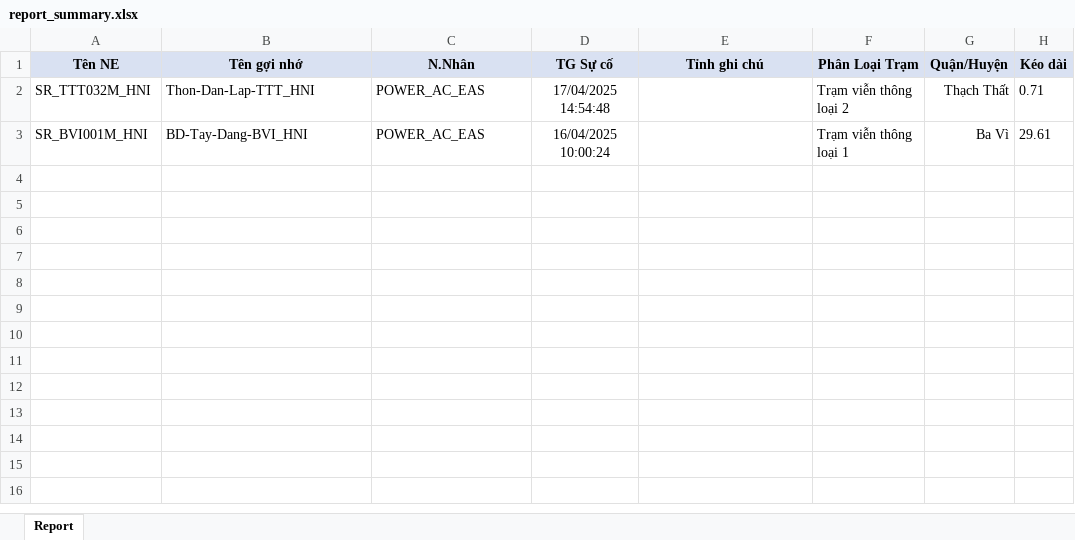
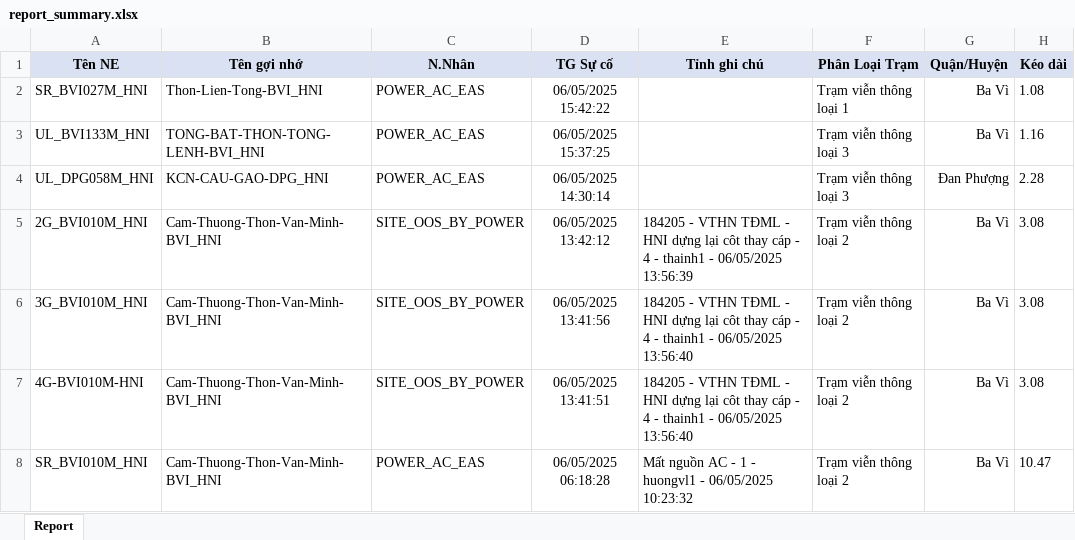
Before and after one commit to Dothinh2812/FMS-V2.0, an Excel workbook: report_summary.xlsx, sheet Report, drawn as a sheet; values as stored, in another font and other column widths than the file's, no borders; removed rows and columns are numbered as before the commit, all else as after; the diff names each change by its address in the sheet, - before the commit and + after, or states it on an @@ line.

```diff
--- a/report_summary.xlsx (sheet Report)
+++ b/report_summary.xlsx (sheet Report)
-row 2: SR_TTT032M_HNI | Thon-Dan-Lap-TTT_HNI | POWER_AC_EAS | 17/04/2025 14:54:48 |  | Trạm viễn thông loại 2 | Thạch Thất | 0.71
-A2 (Tên NE): SR_BVI001M_HNI
+A2 (Tên NE): SR_BVI027M_HNI
-B2 (Tên gợi nhớ): BD-Tay-Dang-BVI_HNI
+B2 (Tên gợi nhớ): Thon-Lien-Tong-BVI_HNI
-D2 (TG Sự cố): 16/04/2025 10:00:24
+D2 (TG Sự cố): 06/05/2025 15:42:22
-H2 (Kéo dài): 29.61
+H2 (Kéo dài): 1.08
+row 3: UL_BVI133M_HNI | TONG-BAT-THON-TONG-LENH-BVI_HNI | POWER_AC_EAS | 06/05/2025 15:37:25 |  | Trạm viễn thông loại 3 | Ba Vì | 1.16
+row 4: UL_DPG058M_HNI | KCN-CAU-GAO-DPG_HNI | POWER_AC_EAS | 06/05/2025 14:30:14 |  | Trạm viễn thông loại 3 | Đan Phượng | 2.28
+row 5: 2G_BVI010M_HNI | Cam-Thuong-Thon-Van-Minh-BVI_HNI | SITE_OOS_BY_POWER | 06/05/2025 13:42:12 | 184205 - VTHN TĐML - HNI dựng lại côt thay cáp - 4 - thainh1 - 06/05/2025 13:56:39 | Trạm viễn thông loại 2 | Ba Vì | 3.08
+row 6: 3G_BVI010M_HNI | Cam-Thuong-Thon-Van-Minh-BVI_HNI | SITE_OOS_BY_POWER | 06/05/2025 13:41:56 | 184205 - VTHN TĐML - HNI dựng lại côt thay cáp - 4 - thainh1 - 06/05/2025 13:56:40 | Trạm viễn thông loại 2 | Ba Vì | 3.08
+row 7: 4G-BVI010M-HNI | Cam-Thuong-Thon-Van-Minh-BVI_HNI | SITE_OOS_BY_POWER | 06/05/2025 13:41:51 | 184205 - VTHN TĐML - HNI dựng lại côt thay cáp - 4 - thainh1 - 06/05/2025 13:56:40 | Trạm viễn thông loại 2 | Ba Vì | 3.08
+row 8: SR_BVI010M_HNI | Cam-Thuong-Thon-Van-Minh-BVI_HNI | POWER_AC_EAS | 06/05/2025 06:18:28 | Mất nguồn AC - 1 - huongvl1 - 06/05/2025 10:23:32 | Trạm viễn thông loại 2 | Ba Vì | 10.47
```
Also changed, not shown: fms_data.xlsx, log_message/ban_tin_da_gui.xlsx, 50 other files.
